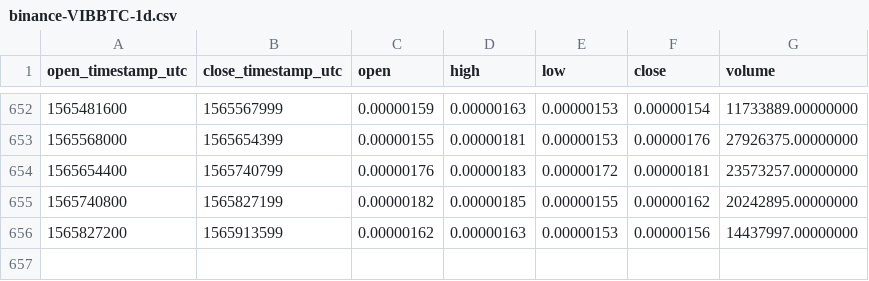
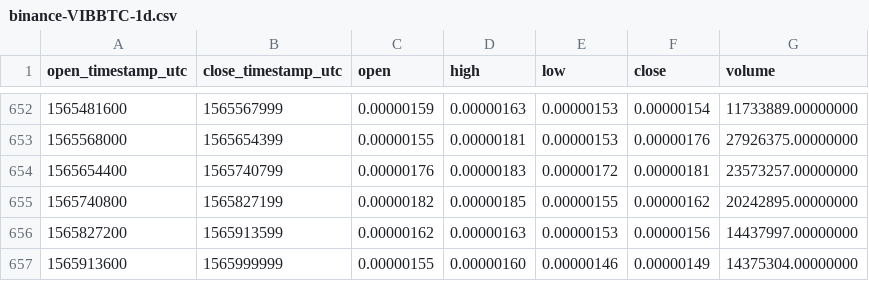
Before and after one commit to cryptobigbro/binance-VIBBTC, a CSV file: binance-VIBBTC-1d.csv, drawn as a sheet; only a part is shown, gaps mark what is left out.

Commit message:
Update OHLCV data.

```diff
--- a/binance-VIBBTC-1d.csv
+++ b/binance-VIBBTC-1d.csv
@@ -656 +656,2 @@ open_timestamp_utc,close_timestamp_utc,open,high,low,close,volume
 1565827200,1565913599,0.00000162,0.00000163,0.00000153,0.00000156,14437997.00000000
+1565913600,1565999999,0.00000155,0.00000160,0.00000146,0.00000149,14375304.00000000
```
Also changed, not shown: 1 other file.
